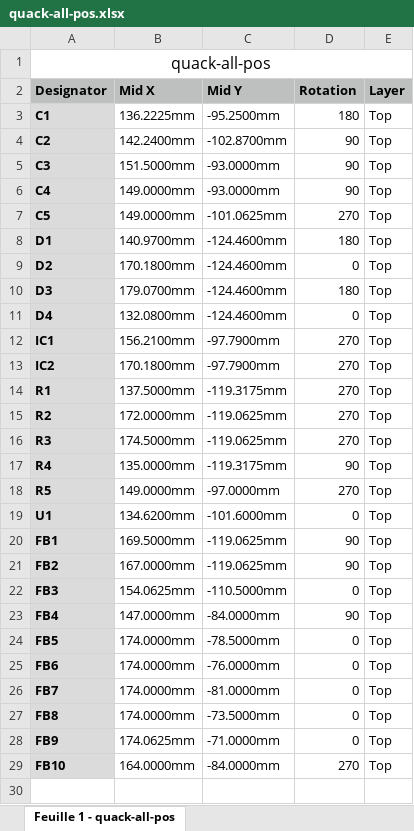
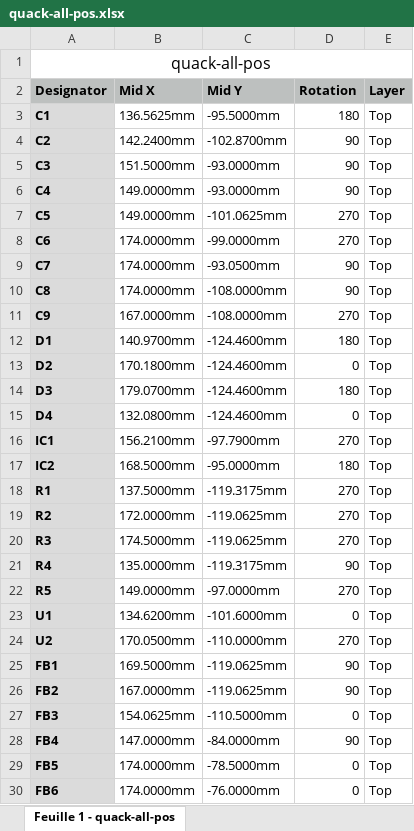
Before and after one commit to demik/quack, an Excel workbook: EDA/SMT/quack-all-pos.xlsx, sheet Feuille 1 - quack-all-pos, drawn as a sheet; only a part is shown; the shorter side is filled out with more unchanged rows; values as stored, in another font and other column widths than the file's, no borders; addresses are those after the commit; the diff names each change by its address in the sheet, - before the commit and + after, or states it on an @@ line.

```diff
--- a/EDA/SMT/quack-all-pos.xlsx (sheet Feuille 1 - quack-all-pos)
+++ b/EDA/SMT/quack-all-pos.xlsx (sheet Feuille 1 - quack-all-pos)
-B3 (Mid X): 136.2225mm
+B3 (Mid X): 136.5625mm
-C3 (Mid Y): -95.2500mm
+C3 (Mid Y): -95.5000mm
+row 8: C6 | 174.0000mm | -99.0000mm | 270 | Top
+row 9: C7 | 174.0000mm | -93.0500mm | 90 | Top
+row 10: C8 | 174.0000mm | -108.0000mm | 90 | Top
+row 11: C9 | 167.0000mm | -108.0000mm | 270 | Top
-B17 (Mid X): 170.1800mm
+B17 (Mid X): 168.5000mm
-C17 (Mid Y): -97.7900mm
+C17 (Mid Y): -95.0000mm
-D17 (Rotation): 270
+D17 (Rotation): 180
+row 24: U2 | 170.0500mm | -110.0000mm | 270 | Top
```
Also changed, not shown: EDA/SMT/quack-bom.xlsx, 8 other files.
